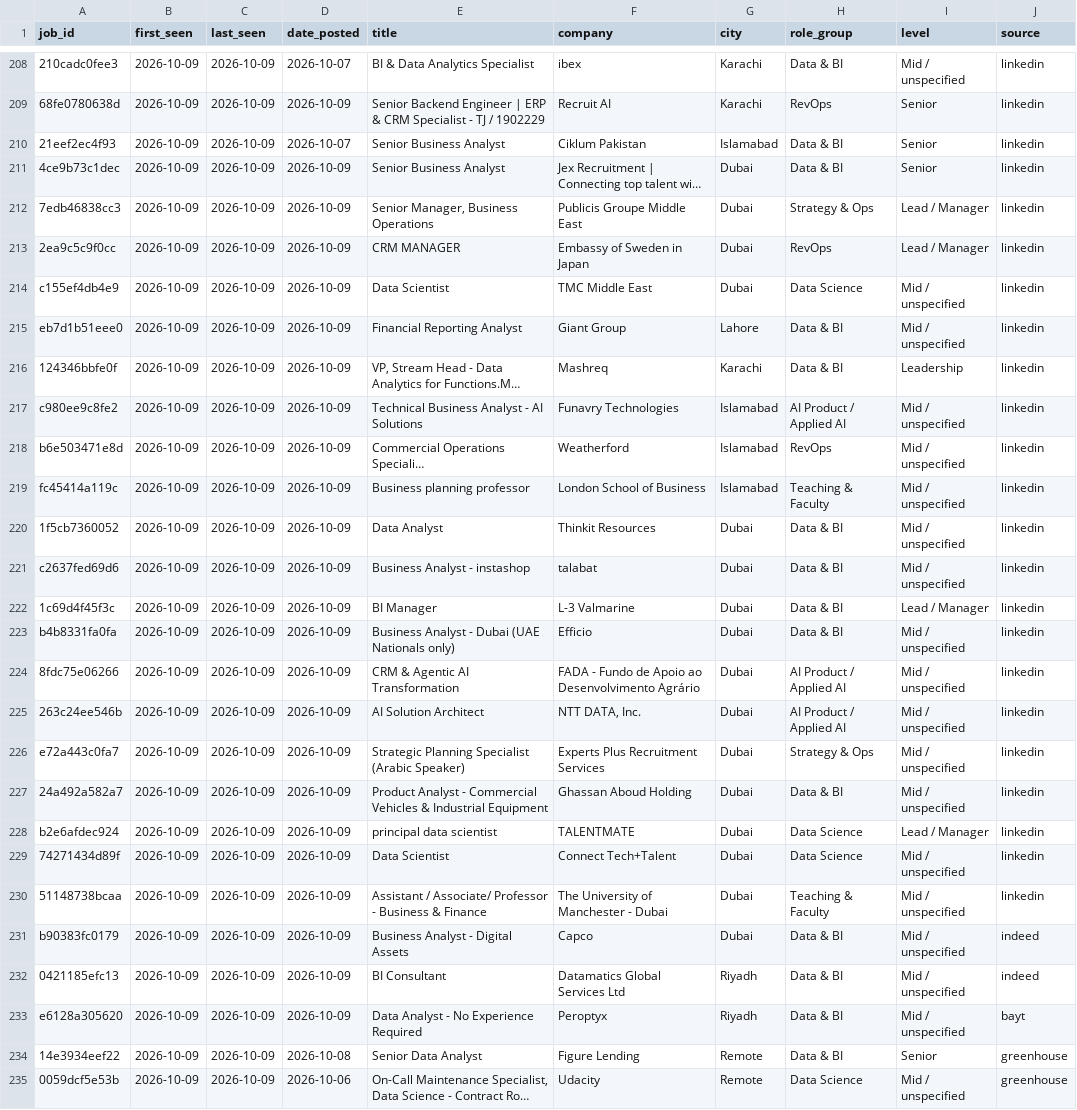
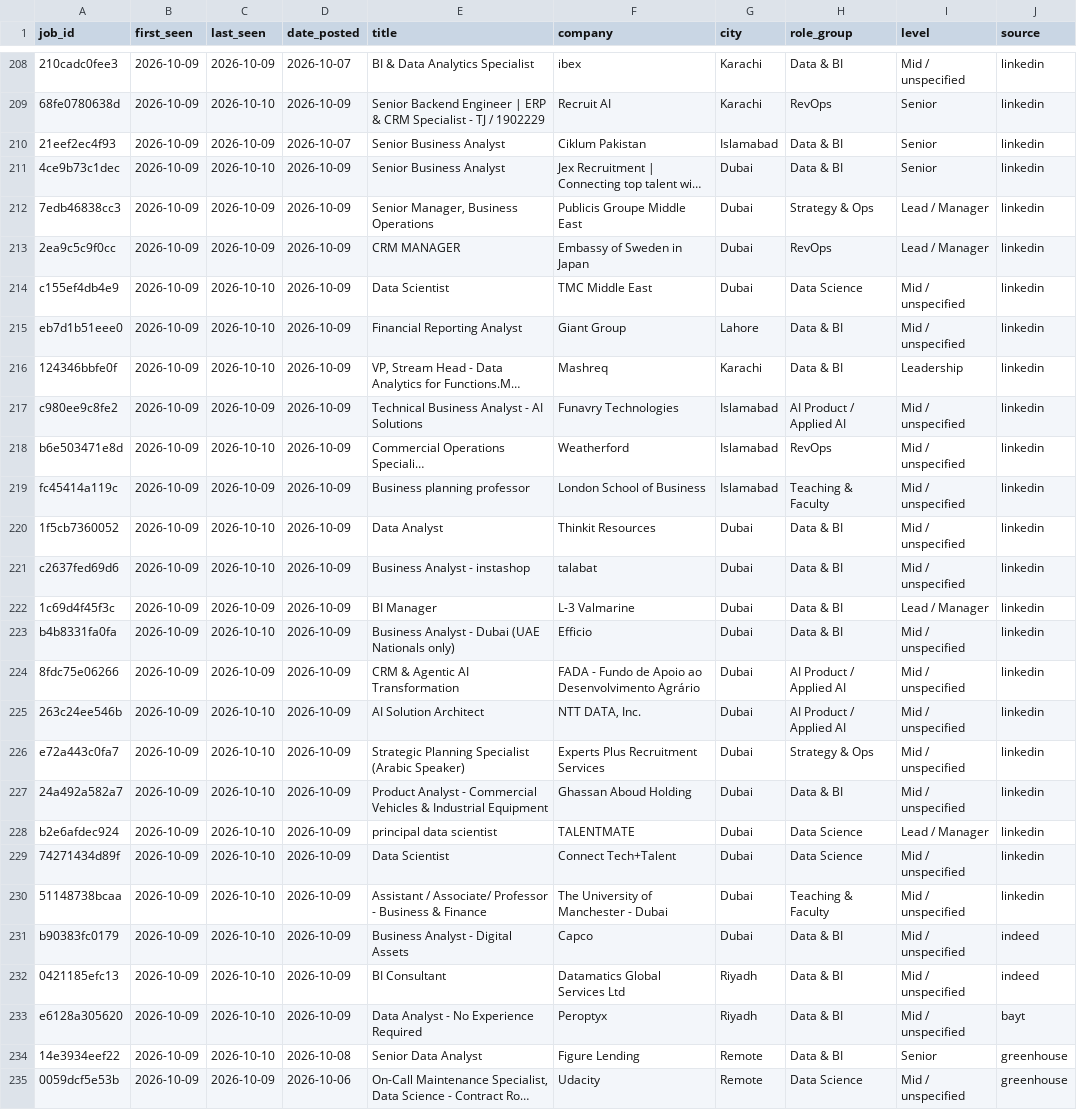
Before and after one commit to numanahmadhere/my-job-alerts, a CSV file: data/jobs.csv, drawn as a sheet; only a part is shown, gaps mark what is left out; long unchanged cells end in …; the diff covers the shown part only; the diff names each change by its address in the sheet, - before the commit and + after, or states it on an @@ line.

```diff
--- a/data/jobs.csv
+++ b/data/jobs.csv
-C209 (last_seen): 2026-10-09
+C209 (last_seen): 2026-10-10
-C211 (last_seen): 2026-10-09
+C211 (last_seen): 2026-10-10
-C214:C216 (last_seen): 2026-10-09
+C214:C216 (last_seen): 2026-10-10
-C218 (last_seen): 2026-10-09
+C218 (last_seen): 2026-10-10
-C220:C221 (last_seen): 2026-10-09
+C220:C221 (last_seen): 2026-10-10
-C223 (last_seen): 2026-10-09
+C223 (last_seen): 2026-10-10
-C225:C234 (last_seen): 2026-10-09
+C225:C234 (last_seen): 2026-10-10
```
Also changed, not shown: 7 added rows and 30 edited cells elsewhere in this file, 1 other file.
